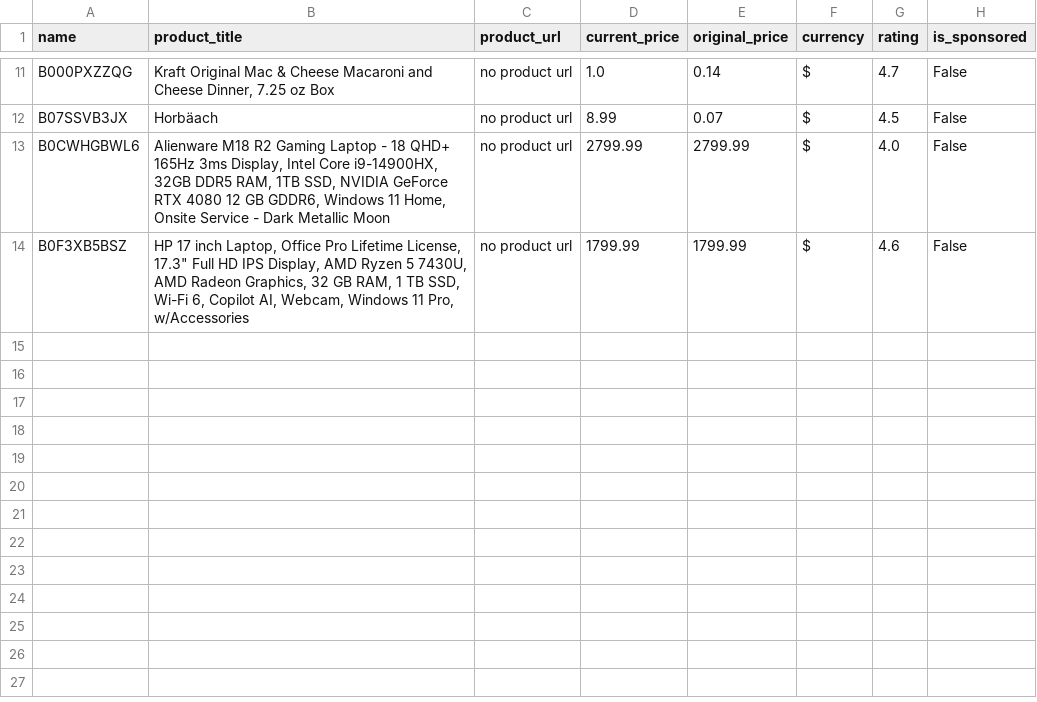
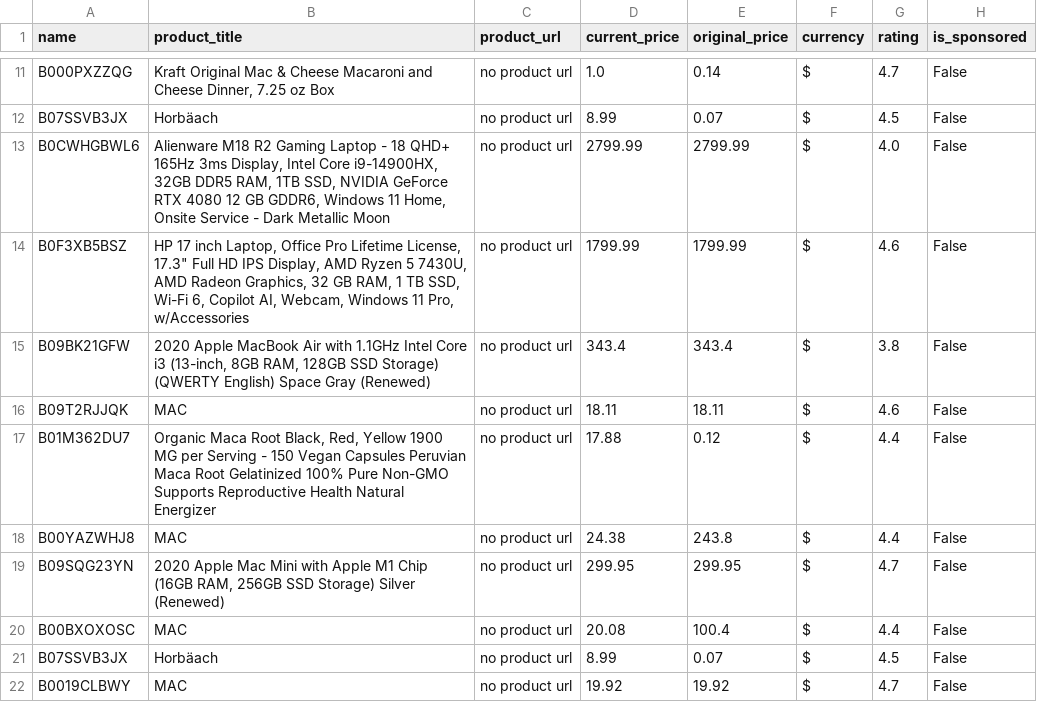
Before and after one commit to Aminedalhy/Scraper, a CSV file: MAC.csv, drawn as a sheet; only a part is shown, gaps mark what is left out; the diff names each change by its address in the sheet, - before the commit and + after, or states it on an @@ line.

```diff
--- a/MAC.csv
+++ b/MAC.csv
+row 15: B09BK21GFW | 2020 Apple MacBook Air with 1.1GHz Intel Core i3 (13-inch, 8GB RAM, 128GB SSD Storage) (QWERTY English) Space Gray (Renewed) | no product url | 343.4 | 343.4 | $ | 3.8 | False
+row 16: B09T2RJJQK | MAC | no product url | 18.11 | 18.11 | $ | 4.6 | False
+row 17: B01M362DU7 | Organic Maca Root Black, Red, Yellow 1900 MG per Serving - 150 Vegan Capsules Peruvian Maca Root Gelatinized 100% Pure Non-GMO Supports Reproductive Health Natural Energizer | no product url | 17.88 | 0.12 | $ | 4.4 | False
+row 18: B00YAZWHJ8 | MAC | no product url | 24.38 | 243.8 | $ | 4.4 | False
+row 19: B09SQG23YN | 2020 Apple Mac Mini with Apple M1 Chip (16GB RAM, 256GB SSD Storage) Silver (Renewed) | no product url | 299.95 | 299.95 | $ | 4.7 | False
+row 20: B00BXOXOSC | MAC | no product url | 20.08 | 100.4 | $ | 4.4 | False
+row 21: B07SSVB3JX | Horbäach | no product url | 8.99 | 0.07 | $ | 4.5 | False
+row 22: B0019CLBWY | MAC | no product url | 19.92 | 19.92 | $ | 4.7 | False
```
Also changed, not shown: 8 other files.
